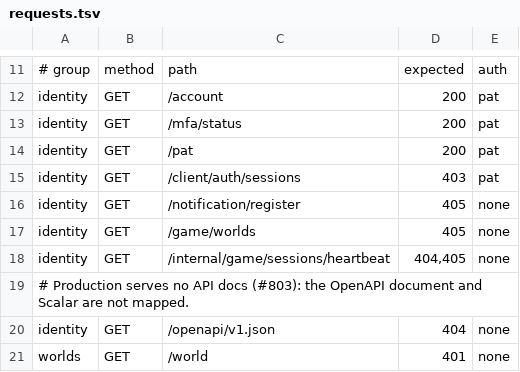
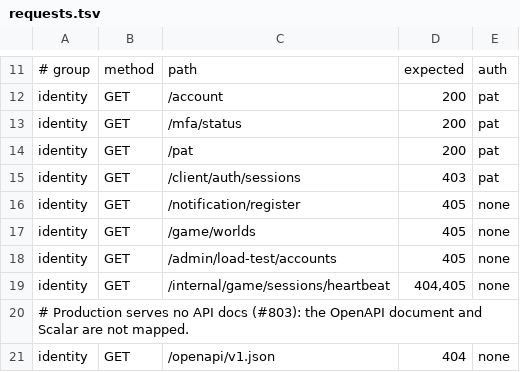
Before and after one commit to WoozChucky/Avalon.Server, a TSV file: tools/api-smoke/requests.tsv, drawn as a sheet; only a part is shown, gaps mark what is left out; the shorter side is filled out with more unchanged rows.

Commit message:
fix(api): finish a load-test delete after its commit regardless of the caller
Once the auth transaction has committed, the disconnects are published
first and the best-effort character re-sweep runs without the request's
cancellation, so a caller that goes away cannot leave a deleted account
undisconnected. The auth transaction locks the swept account rows before
selecting again, so Deleted counts, and the disconnects go to, exactly
the rows this request removed; one a concurrent delete removed is neither
counted nor reported as skipped. A repeated all= is refused like a
repeated run=.

Also: the refusal theory (disabled, personal access token, wrong current
password, count 0 and 1001, over the cap, run id used), the route rows
and an explicit /admin/load-test rule for identity in the route manifest
with its smoke request, and the doc fixes left from review.

```diff
--- a/tools/api-smoke/requests.tsv
+++ b/tools/api-smoke/requests.tsv
@@ -17,2 +17,3 @@ identity	GET	/notification/register	405	none
 identity	GET	/game/worlds	405	none
+identity	GET	/admin/load-test/accounts	405	none
 identity	GET	/internal/game/sessions/heartbeat	404,405	none
```
Also changed, not shown: 7 other files.
